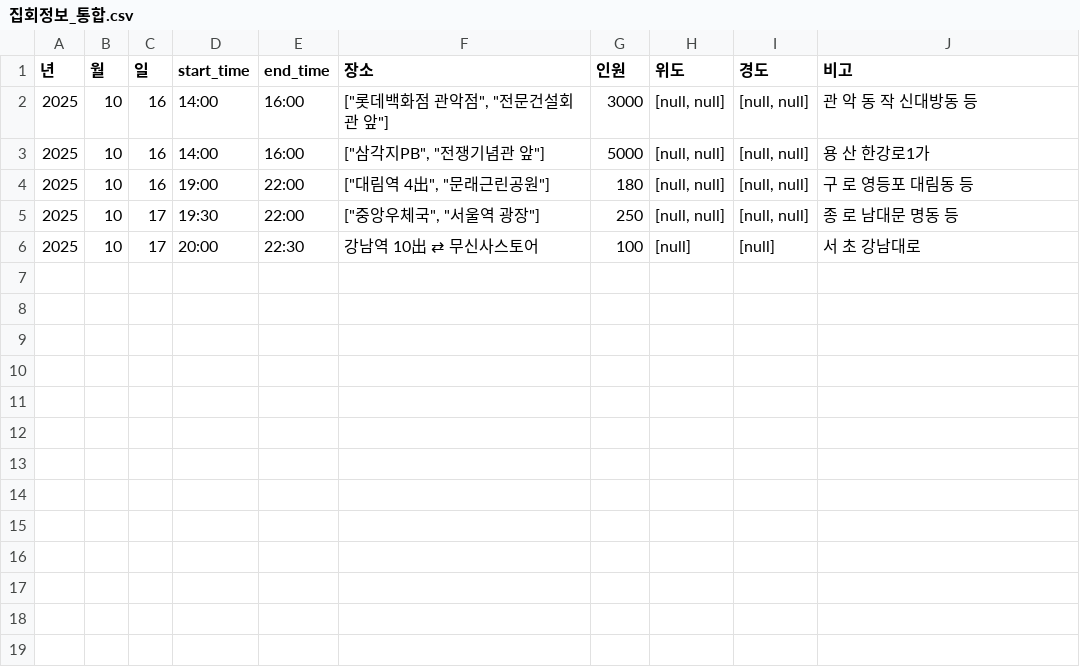
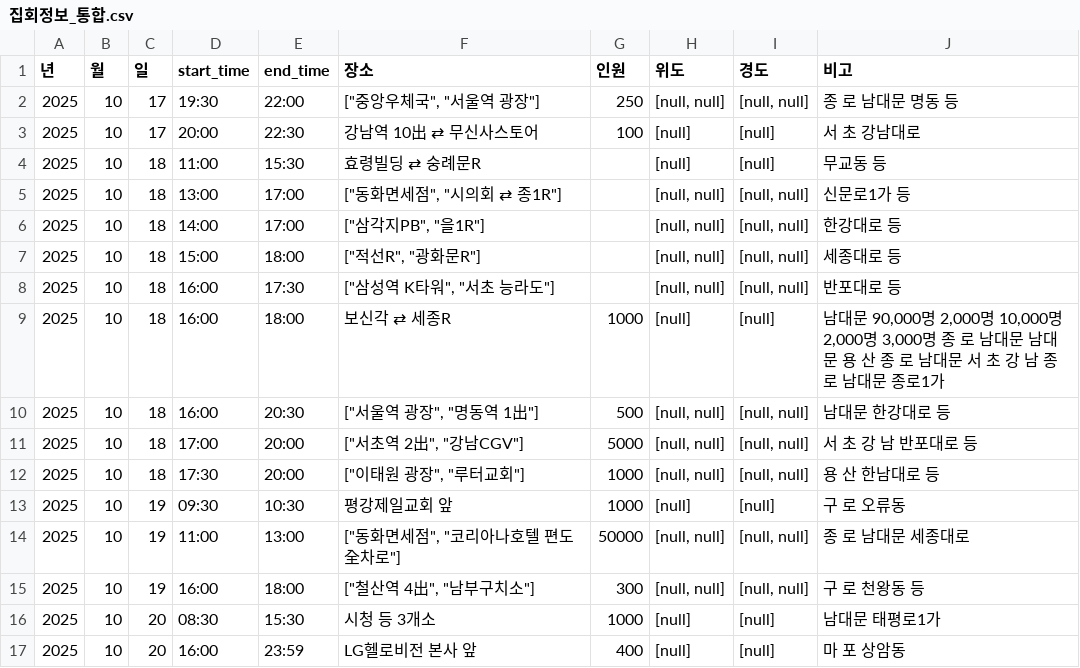
Before and after one commit to MinhaKim02/protest-crawling-database, a CSV file: data/집회정보_통합.csv, drawn as a sheet; removed rows and columns are numbered as before the commit, all else as after; the diff names each change by its address in the sheet, - before the commit and + after, or states it on an @@ line.

```diff
--- a/data/집회정보_통합.csv
+++ b/data/집회정보_통합.csv
-row 2: 2025 | 10 | 16 | 14:00 | 16:00 | ["롯데백화점 관악점", "전문건설회관 앞"] | 3000 | [null, null] | [null, null] | 관 악 동 작 신대방동 등
-row 3: 2025 | 10 | 16 | 14:00 | 16:00 | ["삼각지PB", "전쟁기념관 앞"] | 5000 | [null, null] | [null, null] | 용 산 한강로1가
-row 4: 2025 | 10 | 16 | 19:00 | 22:00 | ["대림역 4出", "문래근린공원"] | 180 | [null, null] | [null, null] | 구 로 영등포 대림동 등
+row 4: 2025 | 10 | 18 | 11:00 | 15:30 | 효령빌딩 ⇄ 숭례문R |  | [null] | [null] | 무교동 등
+row 5: 2025 | 10 | 18 | 13:00 | 17:00 | ["동화면세점", "시의회 ⇄ 종1R"] |  | [null, null] | [null, null] | 신문로1가 등
+row 6: 2025 | 10 | 18 | 14:00 | 17:00 | ["삼각지PB", "을1R"] |  | [null, null] | [null, null] | 한강대로 등
+row 7: 2025 | 10 | 18 | 15:00 | 18:00 | ["적선R", "광화문R"] |  | [null, null] | [null, null] | 세종대로 등
+row 8: 2025 | 10 | 18 | 16:00 | 17:30 | ["삼성역 K타워", "서초 능라도"] |  | [null, null] | [null, null] | 반포대로 등
+row 9: 2025 | 10 | 18 | 16:00 | 18:00 | 보신각 ⇄ 세종R | 1000 | [null] | [null] | 남대문 90,000명 2,000명 10,000명 2,000명 3,000명 종 로 남대문 남대문 용 산 종 로 남대문 서 초 강 남 종 로 남대문 종로1가
+row 10: 2025 | 10 | 18 | 16:00 | 20:30 | ["서울역 광장", "명동역 1出"] | 500 | [null, null] | [null, null] | 남대문 한강대로 등
+row 11: 2025 | 10 | 18 | 17:00 | 20:00 | ["서초역 2出", "강남CGV"] | 5000 | [null, null] | [null, null] | 서 초 강 남 반포대로 등
+row 12: 2025 | 10 | 18 | 17:30 | 20:00 | ["이태원 광장", "루터교회"] | 1000 | [null, null] | [null, null] | 용 산 한남대로 등
+row 13: 2025 | 10 | 19 | 09:30 | 10:30 | 평강제일교회 앞 | 1000 | [null] | [null] | 구 로 오류동
+row 14: 2025 | 10 | 19 | 11:00 | 13:00 | ["동화면세점", "코리아나호텔 편도 全차로"] | 50000 | [null, null] | [null, null] | 종 로 남대문 세종대로
+row 15: 2025 | 10 | 19 | 16:00 | 18:00 | ["철산역 4出", "남부구치소"] | 300 | [null, null] | [null, null] | 구 로 천왕동 등
+row 16: 2025 | 10 | 20 | 08:30 | 15:30 | 시청 등 3개소 | 1000 | [null] | [null] | 남대문 태평로1가
+row 17: 2025 | 10 | 20 | 16:00 | 23:59 | LG헬로비전 본사 앞 | 400 | [null] | [null] | 마 포 상암동
```
Also changed, not shown: data/집회정보_통합_종로.csv.
